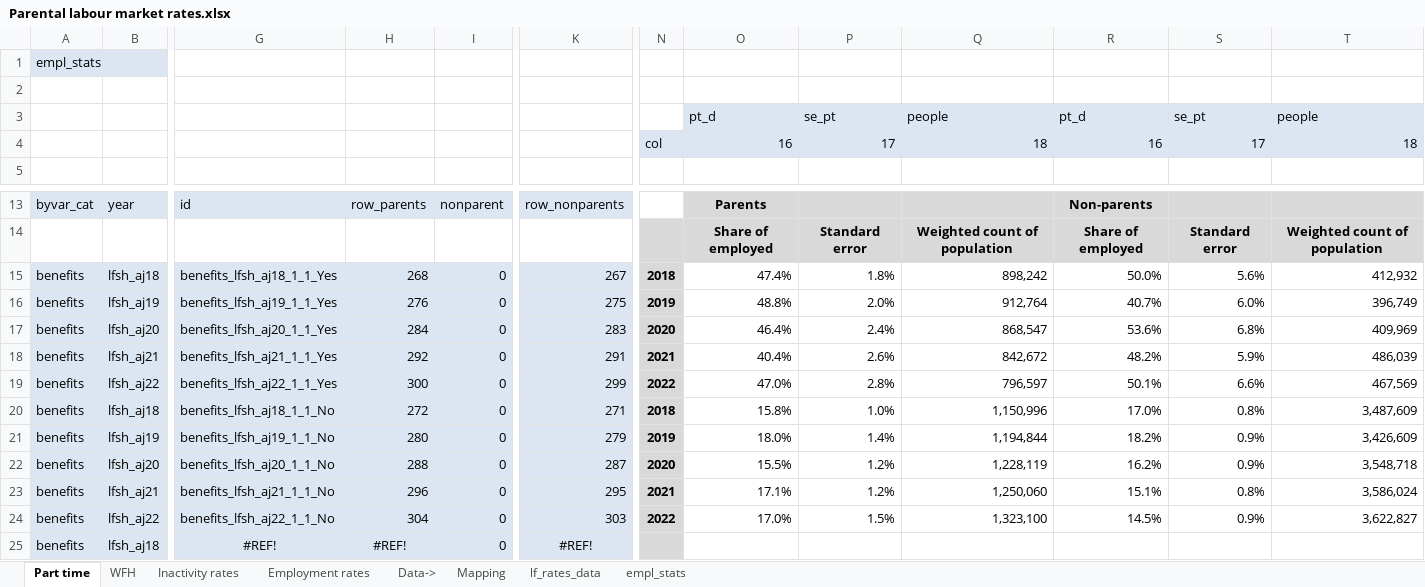
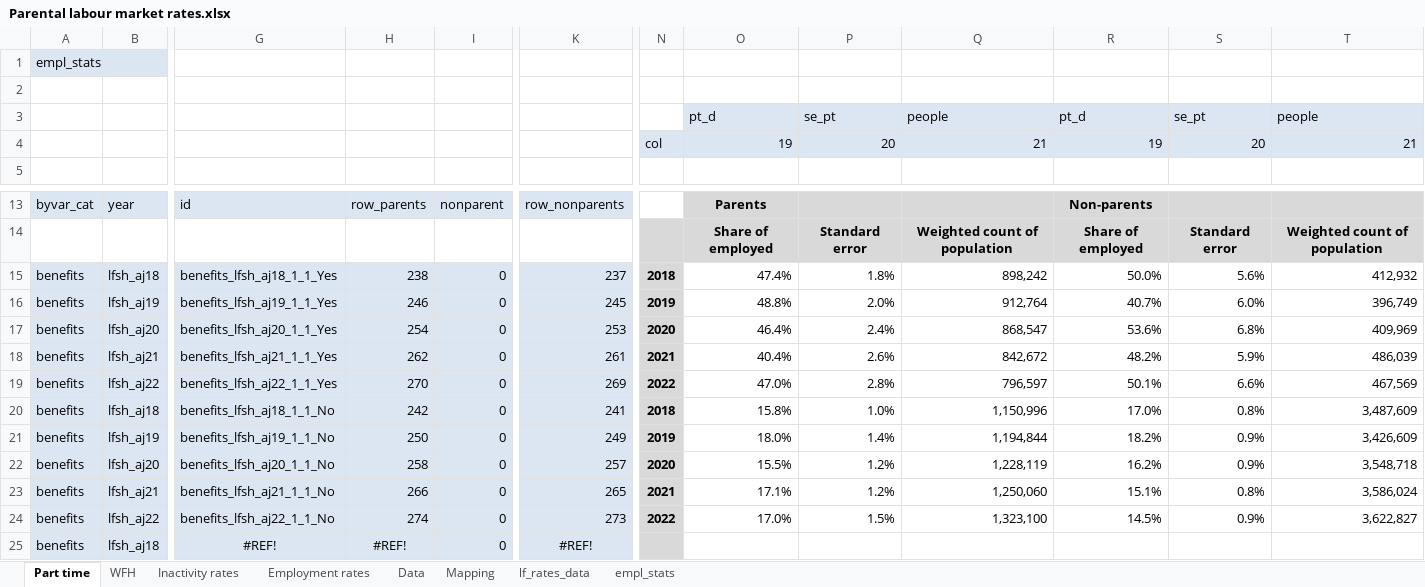
Before and after one commit to ammar-gla/childcare, an Excel workbook: OUTPUT/DATA/Parental labour market rates.xlsx, sheet Part time, drawn as a sheet; only a part is shown, gaps mark what is left out; values as stored, in another font and other column widths than the file's, no borders; conditional formats not drawn; removed rows and columns are numbered as before the commit, all else as after; rows hold the shown columns only; the diff names each change by its address in the sheet, - before the commit and + after, or states it on an @@ line.

```diff
--- a/OUTPUT/DATA/Parental labour market rates.xlsx (sheet Part time)
+++ b/OUTPUT/DATA/Parental labour market rates.xlsx (sheet Part time)
-sheet tab: Data->
+sheet tab: Data
-row 4:  |  |  |  |  |  | col | 16 | 17 | 18 | 16 | 17 | 18
+row 4:  |  |  |  |  |  | col | 19 | 20 | 21 | 19 | 20 | 21
-H15: 268
+H15: 238
-K15: 267
+K15: 237
-H16: 276
+H16: 246
-K16: 275
+K16: 245
-H17: 284
+H17: 254
-K17: 283
+K17: 253
-H18: 292
+H18: 262
-K18: 291
+K18: 261
-H19: 300
+H19: 270
-K19: 299
+K19: 269
-H20: 272
+H20: 242
-K20: 271
+K20: 241
-H21: 280
+H21: 250
-K21: 279
+K21: 249
-H22: 288
+H22: 258
-K22: 287
+K22: 257
-H23: 296
+H23: 266
-K23: 295
+K23: 265
-H24: 304
+H24: 274
-K24: 303
+K24: 273
```
Also changed, not shown: sheet lf_rates_data, sheet empl_stats, sheet Employment rates, sheet Inactivity rates, sheet Mapping, sheet WFH, OUTPUT/DATA/Regression output 2022.xlsx, OUTPUT/DATA/Regression output REGIONS 2022.xlsx, 3 other files.
